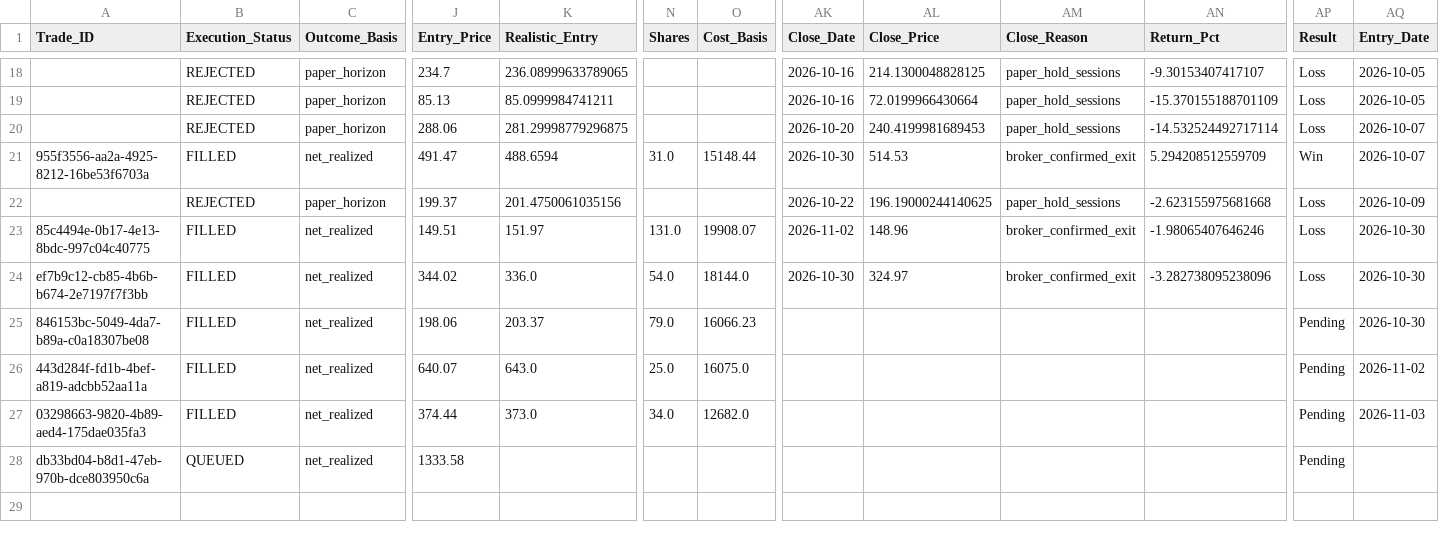
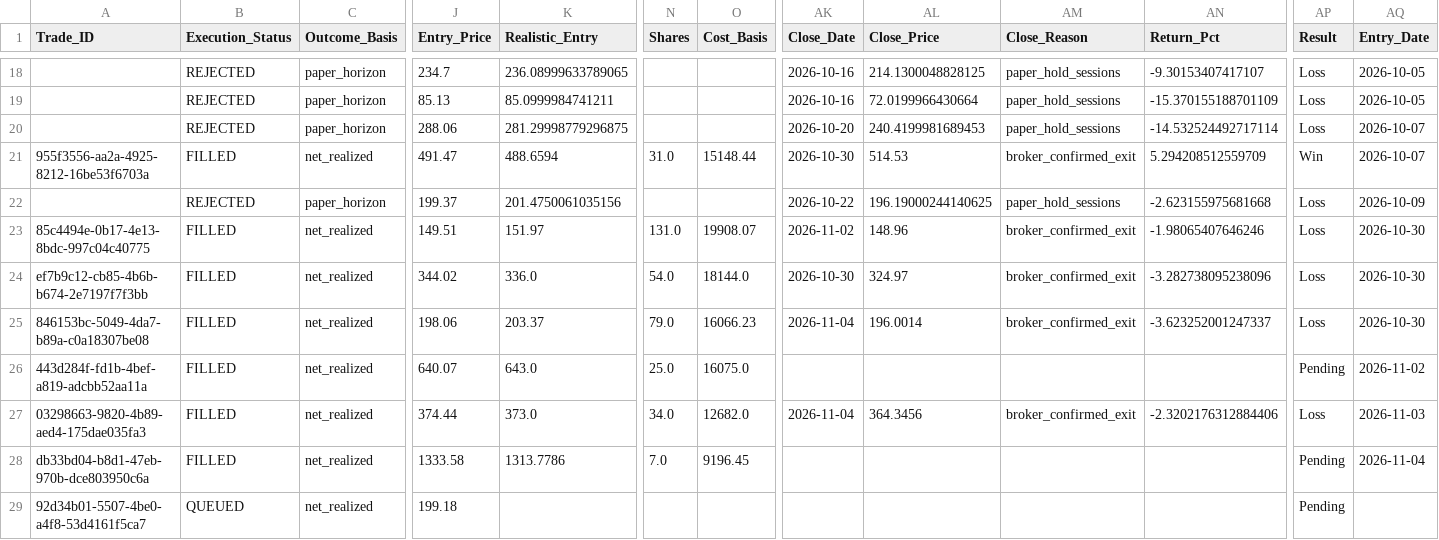
Before and after one commit to Vishvesh-Trivedi/LLM-Portfolio-Manager, a CSV file: StockScreener/stock_picks.csv, drawn as a sheet; only a part is shown, gaps mark what is left out; rows hold the shown columns only; the diff names each change by its address in the sheet, - before the commit and + after, or states it on an @@ line.

```diff
--- a/StockScreener/stock_picks.csv
+++ b/StockScreener/stock_picks.csv
-AK25 (Close_Date): (empty)
+AK25 (Close_Date): 2026-11-04
-AL25 (Close_Price): (empty)
+AL25 (Close_Price): 196.0014
-AM25 (Close_Reason): (empty)
+AM25 (Close_Reason): broker_confirmed_exit
-AN25 (Return_Pct): (empty)
+AN25 (Return_Pct): -3.623252001247337
-AP25 (Result): Pending
+AP25 (Result): Loss
-AK27 (Close_Date): (empty)
+AK27 (Close_Date): 2026-11-04
-AL27 (Close_Price): (empty)
+AL27 (Close_Price): 364.3456
-AM27 (Close_Reason): (empty)
+AM27 (Close_Reason): broker_confirmed_exit
-AN27 (Return_Pct): (empty)
+AN27 (Return_Pct): -2.3202176312884406
-AP27 (Result): Pending
+AP27 (Result): Loss
-B28 (Execution_Status): QUEUED
+B28 (Execution_Status): FILLED
-K28 (Realistic_Entry): (empty)
+K28 (Realistic_Entry): 1313.7786
-N28 (Shares): (empty)
+N28 (Shares): 7.0
-O28 (Cost_Basis): (empty)
+O28 (Cost_Basis): 9196.45
-AQ28 (Entry_Date): (empty)
+AQ28 (Entry_Date): 2026-11-04
+row 29: 92d34b01-5507-4be0-a4f8-53d4161f5ca7 | QUEUED | net_realized | 199.18 |  |  |  |  |  |  |  | Pending
```
Also changed, not shown: StockScreener/rules_log.csv, StockScreener/watch_list.csv, 5 other files.
